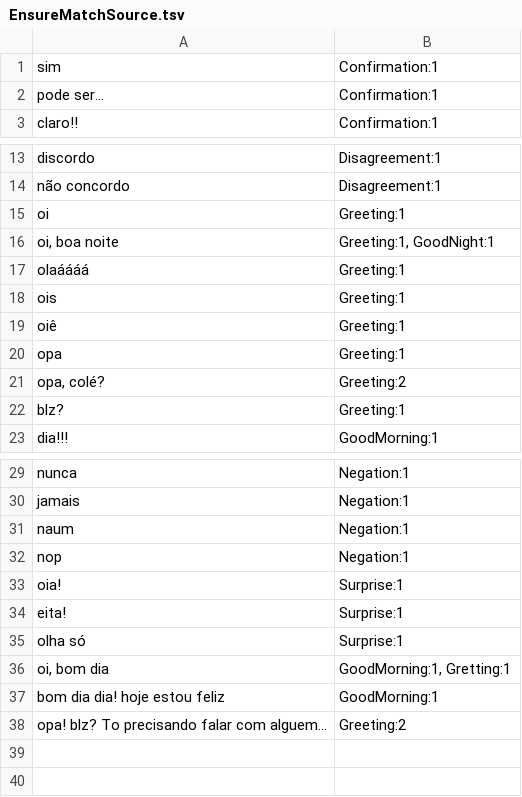
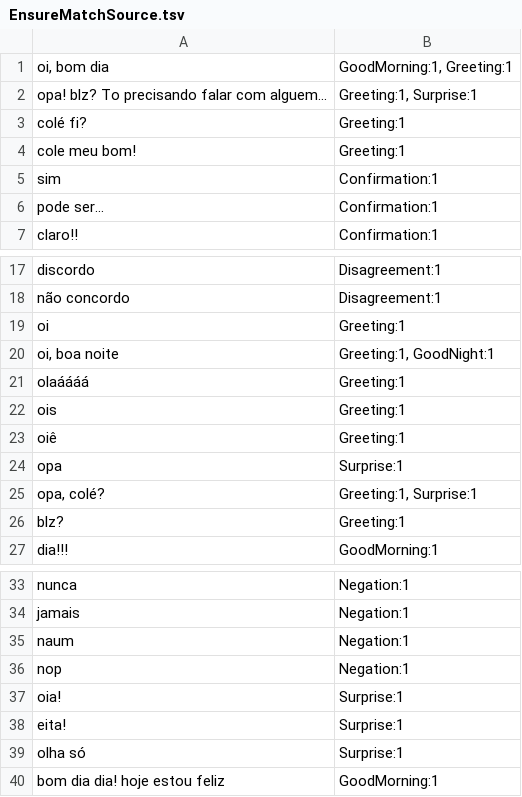
Before and after one commit to iperoyg/smalltalks, a TSV file: SmallTalks/SmallTalks.Core.Tests/EnsureMatchSource.tsv, drawn as a sheet; only a part is shown, gaps mark what is left out.

```diff
--- a/SmallTalks/SmallTalks.Core.Tests/EnsureMatchSource.tsv
+++ b/SmallTalks/SmallTalks.Core.Tests/EnsureMatchSource.tsv
@@ -1 +1,5 @@
+oi, bom dia	GoodMorning:1, Greeting:1
+opa! blz? To precisando falar com alguem...	Greeting:1, Surprise:1
+colé fi?	Greeting:1
+cole meu bom!	Greeting:1
 sim	Confirmation:1
@@ -19,4 +23,4 @@ ois	Greeting:1
 oiê	Greeting:1
-opa	Greeting:1
-opa, colé?	Greeting:2
+opa	Surprise:1
+opa, colé?	Greeting:1, Surprise:1
 blz?	Greeting:1
@@ -35,4 +39,2 @@ eita!	Surprise:1
 olha só	Surprise:1
-oi, bom dia	GoodMorning:1, Gretting:1
 bom dia dia! hoje estou feliz	GoodMorning:1
-opa! blz? To precisando falar com alguem...	Greeting:2
```
Also changed, not shown: 8 other files.
